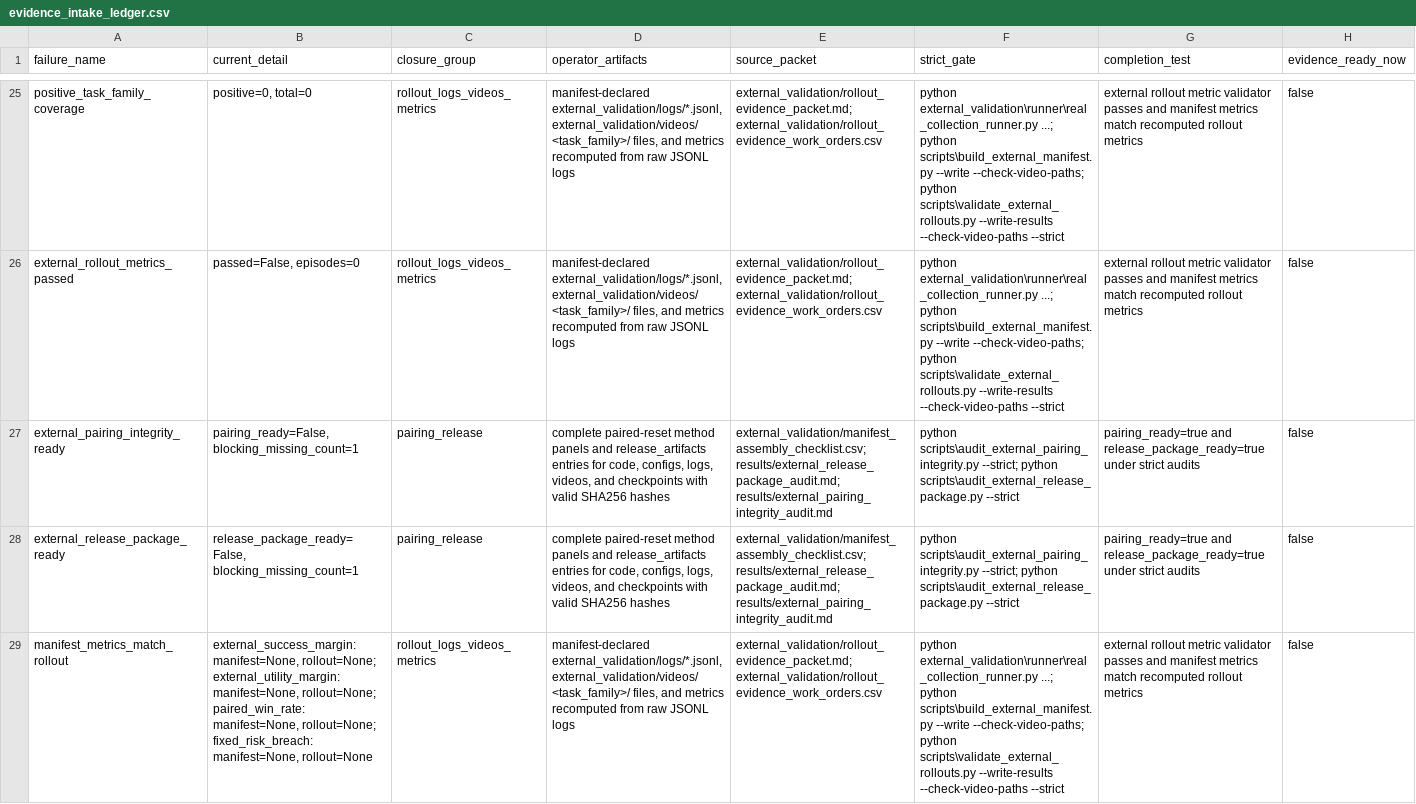
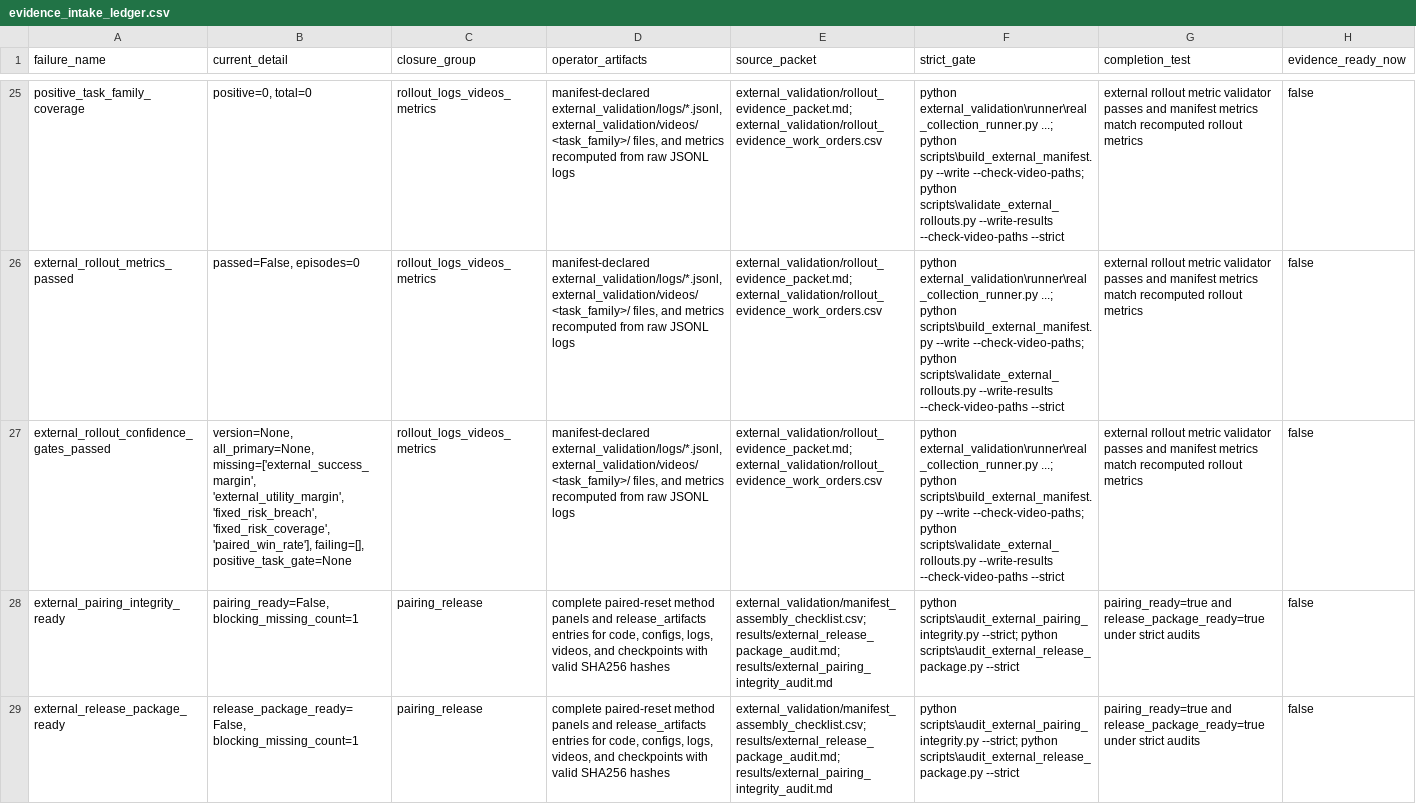
Before and after one commit to Jason-Wang313/119_energy_landscape_skill_composition, a CSV file: external_validation/evidence_intake_ledger.csv, drawn as a sheet; only a part is shown, gaps mark what is left out; the shorter side is filled out with more unchanged rows; the diff names each change by its address in the sheet, - before the commit and + after, or states it on an @@ line.

Commit message:
Require final rollout confidence summaries

```diff
--- a/external_validation/evidence_intake_ledger.csv
+++ b/external_validation/evidence_intake_ledger.csv
+row 27: external_rollout_confidence_gates_passed | version=None, all_primary=None, missing=['external_success_margin', 'external_utility_margin', 'fixed_risk_breach', 'fixed_risk_coverage', 'paired_win_rate'], failing=[], positive_task_gate=None | rollout_logs_videos_metrics | manifest-declared external_validation/logs/*.jsonl, external_validation/videos/<task_family>/ files, and metrics recomputed from raw JSONL logs | external_validation/rollout_evidence_packet.md; external_validation/rollout_evidence_work_orders.csv | python external_validation\runner\real_collection_runner.py ...; python scripts\build_external_manifest.py --write --check-video-paths; python scripts\validate_external_rollouts.py --write-results --check-video-paths --strict | external rollout metric validator passes and manifest metrics match recomputed rollout metrics | false
```
Also changed, not shown: 28 other files.
